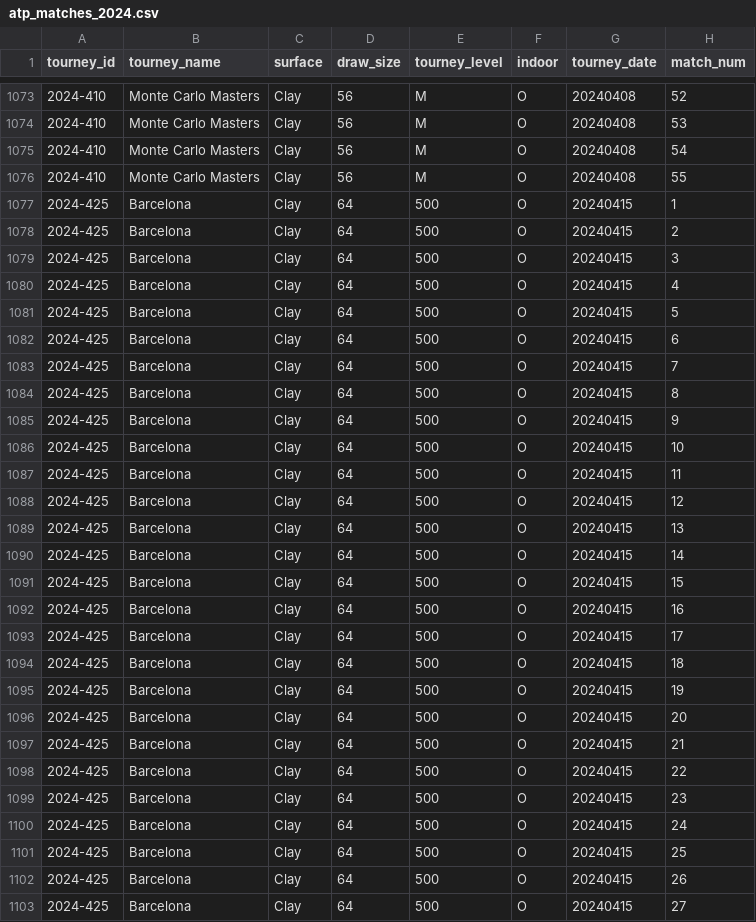
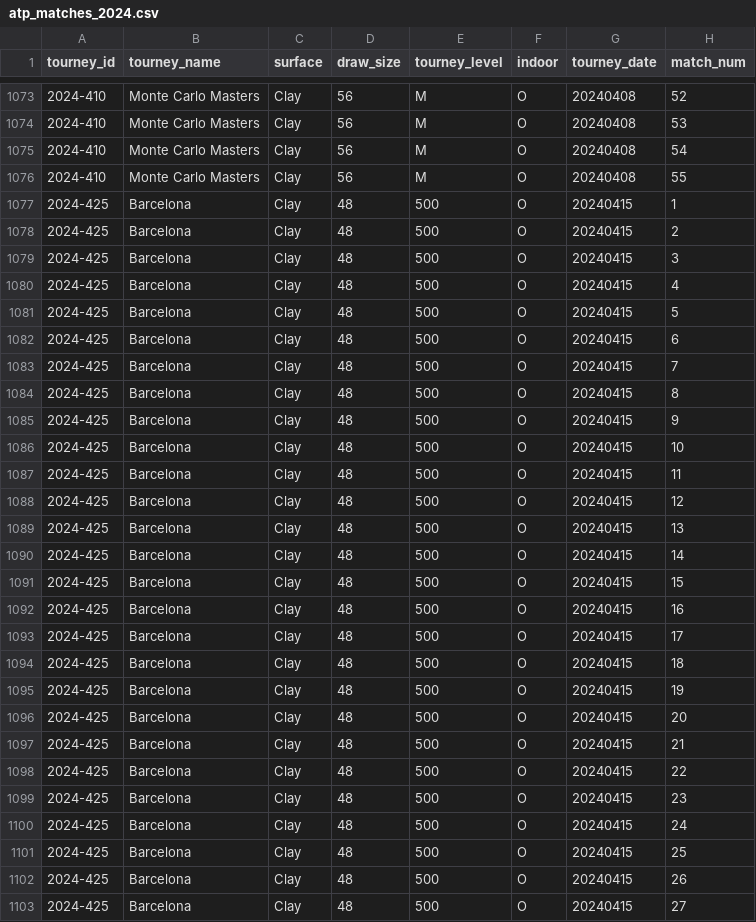
Before and after one commit to a21shah/Tennis_ATP, a CSV file: matches_data/atp_matches_2024.csv, drawn as a sheet; only a part is shown, gaps mark what is left out; the diff covers the shown part only; the diff names each change by its address in the sheet, - before the commit and + after, or states it on an @@ line.

```diff
--- a/matches_data/atp_matches_2024.csv
+++ b/matches_data/atp_matches_2024.csv
-D1077:D1103 (draw_size): 64
+D1077:D1103 (draw_size): 48
```
Also changed, not shown: 77 edited cells elsewhere in this file, 4 other files.
